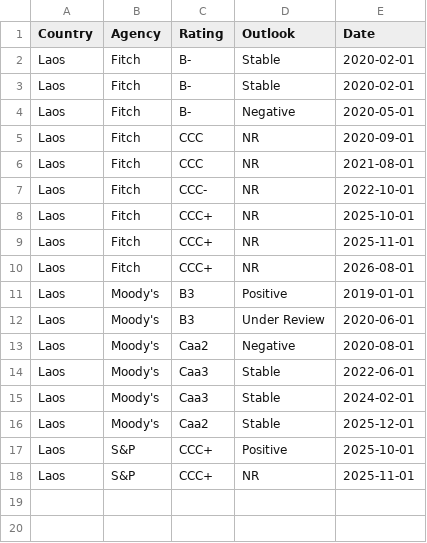
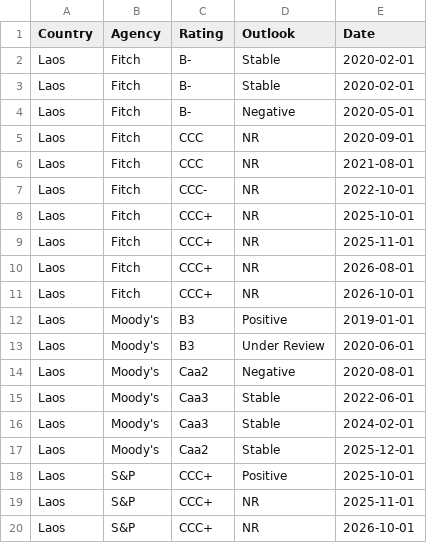
Before and after one commit to Mandamundi/mm-sci, a CSV file: agencies/laos_ratings.csv, drawn as a sheet.

```diff
--- a/agencies/laos_ratings.csv
+++ b/agencies/laos_ratings.csv
@@ -10,2 +10,3 @@ Laos,Fitch,CCC+,NR,2025-11-01
 Laos,Fitch,CCC+,NR,2026-08-01
+Laos,Fitch,CCC+,NR,2026-10-01
 Laos,Moody's,B3,Positive,2019-01-01
@@ -18 +19,2 @@ Laos,S&P,CCC+,Positive,2025-10-01
 Laos,S&P,CCC+,NR,2025-11-01
+Laos,S&P,CCC+,NR,2026-10-01
```
Also changed, not shown: agencies/argentina_ratings.csv, agencies/barbados_ratings.csv, 29 other files.
